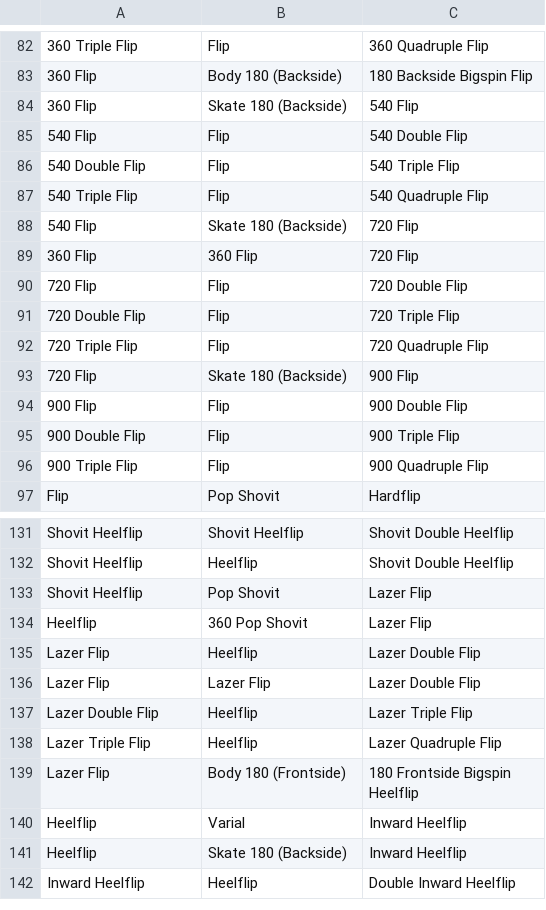
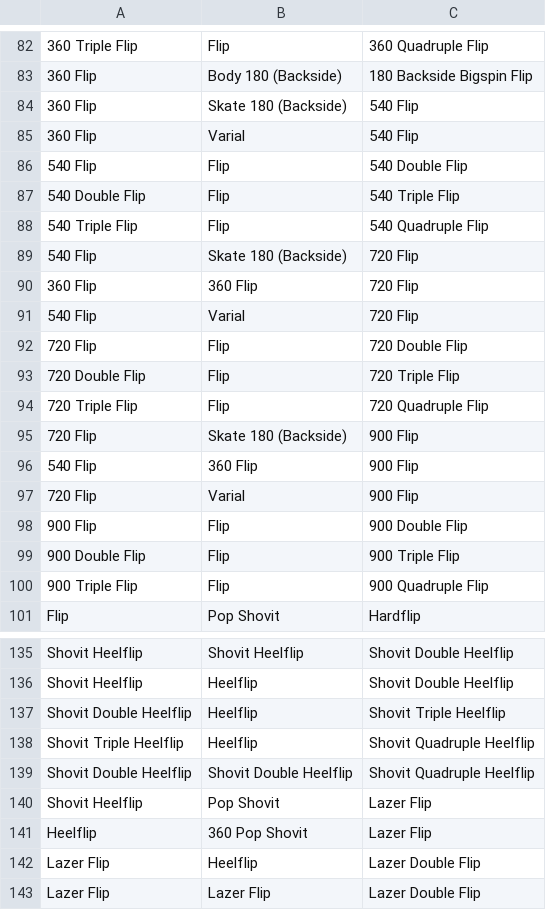
Before and after one commit to baptixta/skate-create, a CSV file: Assets/Resources/combinations.csv, drawn as a sheet; only a part is shown, gaps mark what is left out; the shorter side is filled out with more unchanged rows; the diff names each change by its address in the sheet, - before the commit and + after, or states it on an @@ line.

Commit message:
Feat: new elements + new combinations

```diff
--- a/Assets/Resources/combinations.csv
+++ b/Assets/Resources/combinations.csv
+row 85: 360 Flip | Varial | 540 Flip
+row 91: 540 Flip | Varial | 720 Flip
+row 96: 540 Flip | 360 Flip | 900 Flip
+row 97: 720 Flip | Varial | 900 Flip
+row 137: Shovit Double Heelflip | Heelflip | Shovit Triple Heelflip
+row 138: Shovit Triple Heelflip | Heelflip | Shovit Quadruple Heelflip
+row 139: Shovit Double Heelflip | Shovit Double Heelflip | Shovit Quadruple Heelflip
```
Also changed, not shown: Assets/Resources/elements.csv.
